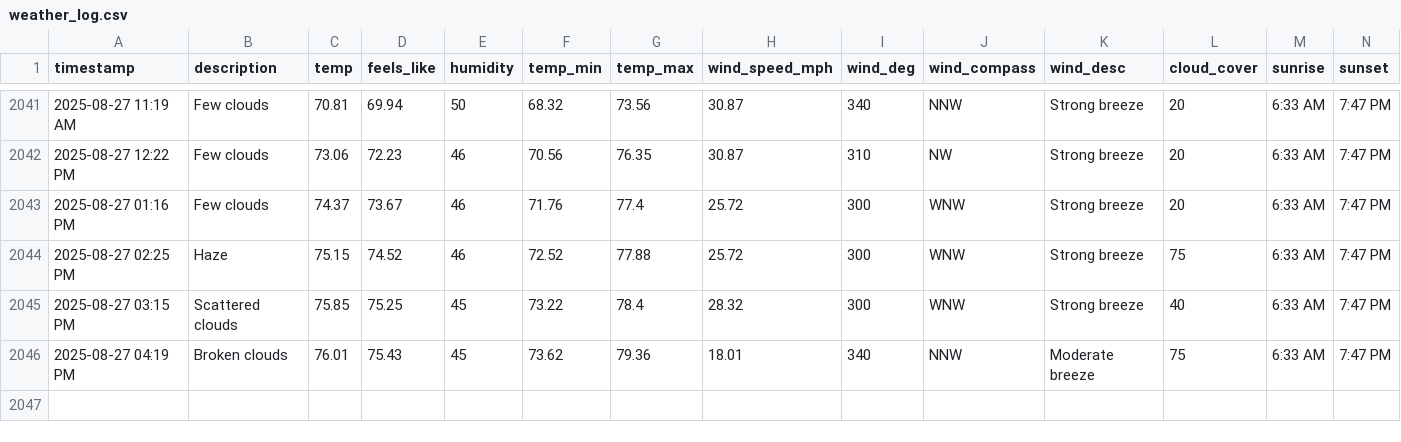
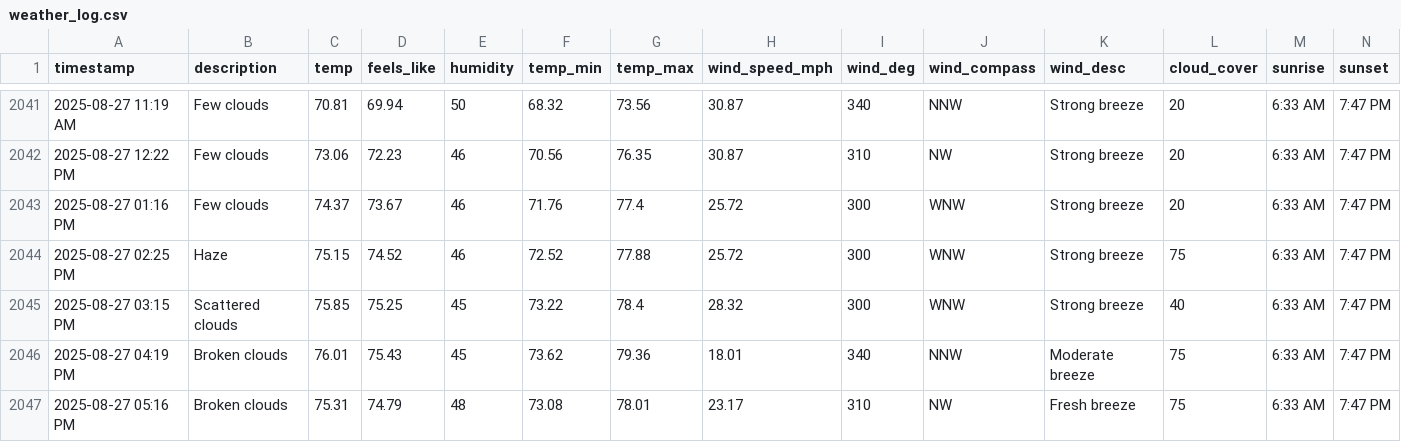
Before and after one commit to bgiesy/weathdash, a CSV file: weather_log.csv, drawn as a sheet; only a part is shown, gaps mark what is left out; rows hold the shown columns only; the diff names each change by its address in the sheet, - before the commit and + after, or states it on an @@ line.

```diff
--- a/weather_log.csv
+++ b/weather_log.csv
+row 2047: 2025-08-27 05:16 PM | Broken clouds | 75.31 | 74.79 | 48 | 73.08 | 78.01 | 23.17 | 310 | NW | Fresh breeze | 75 | 6:33 AM | 7:47 PM
```
